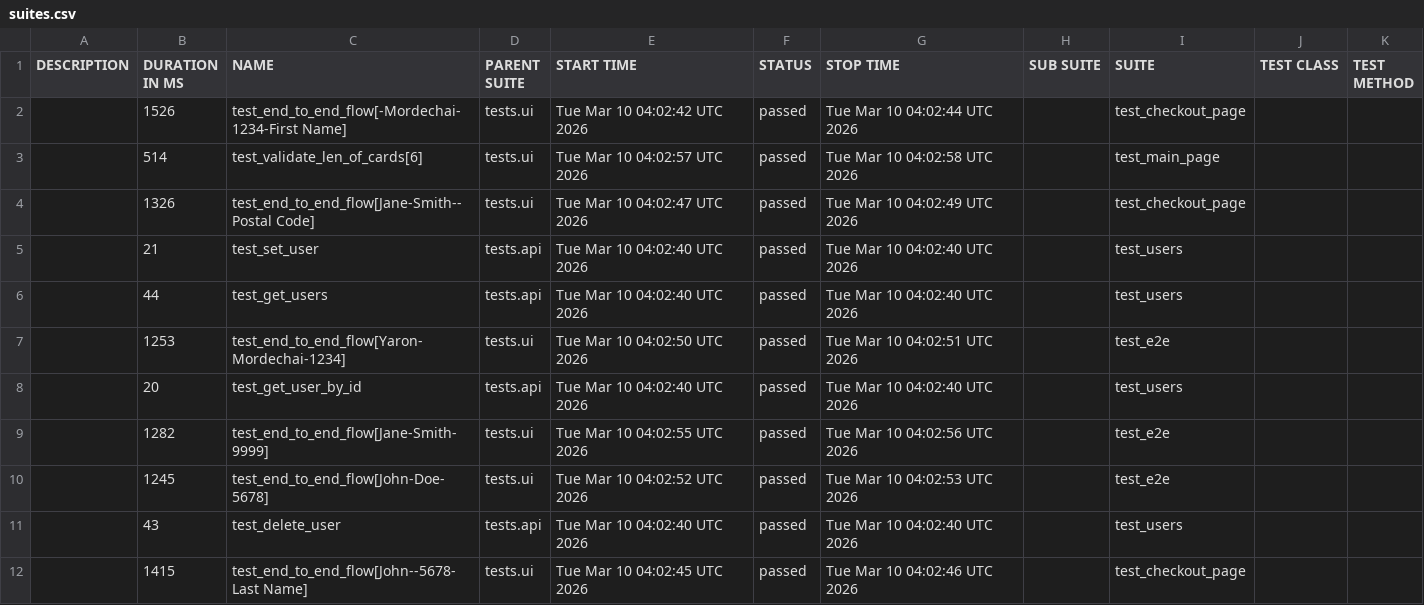
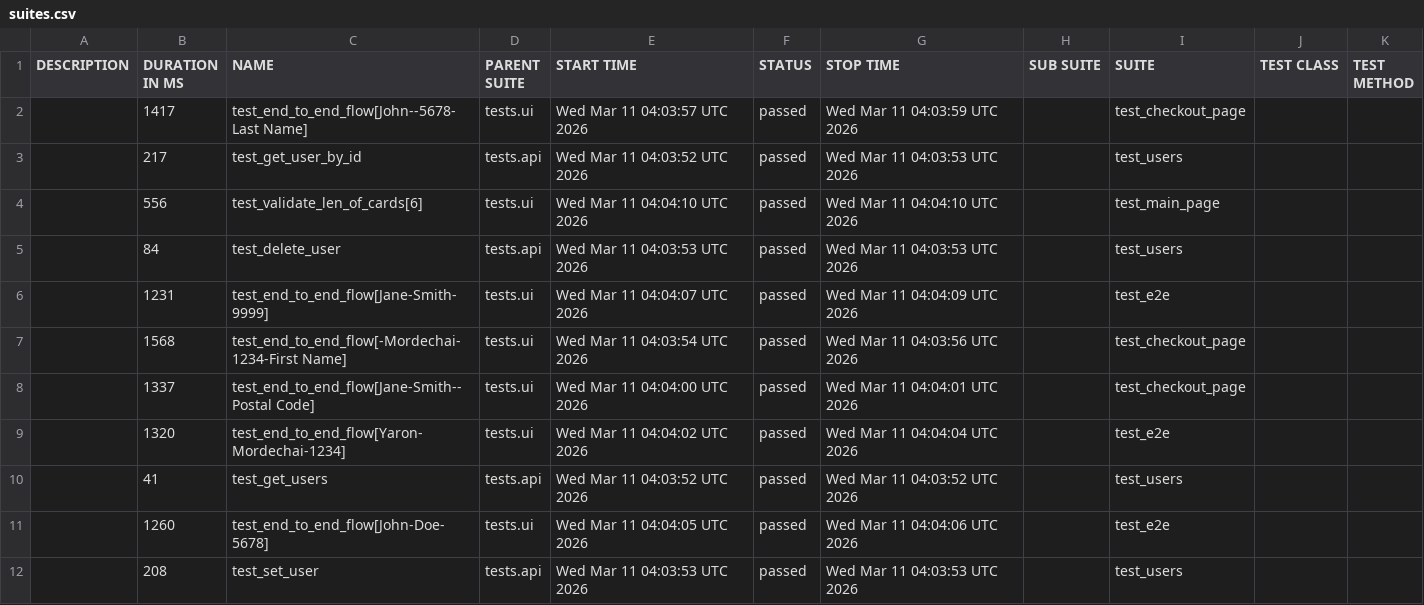
Before and after one commit to Yaronmd/Automation, a CSV file: data/suites.csv, drawn as a sheet.

```diff
--- a/data/suites.csv
+++ b/data/suites.csv
@@ -1,12 +1,12 @@
 "DESCRIPTION","DURATION IN MS","NAME","PARENT SUITE","START TIME","STATUS","STOP TIME","SUB SUITE","SUITE","TEST CLASS","TEST METHOD"
-"","1526","test_end_to_end_flow[-Mordechai-1234-First Name]","tests.ui","Tue Mar 10 04:02:42 UTC 2026","passed","Tue Mar 10 04:02:44 UTC 2026","","test_checkout_page","",""
-"","514","test_validate_len_of_cards[6]","tests.ui","Tue Mar 10 04:02:57 UTC 2026","passed","Tue Mar 10 04:02:58 UTC 2026","","test_main_page","",""
-"","1326","test_end_to_end_flow[Jane-Smith--Postal Code]","tests.ui","Tue Mar 10 04:02:47 UTC 2026","passed","Tue Mar 10 04:02:49 UTC 2026","","test_checkout_page","",""
-"","21","test_set_user","tests.api","Tue Mar 10 04:02:40 UTC 2026","passed","Tue Mar 10 04:02:40 UTC 2026","","test_users","",""
-"","44","test_get_users","tests.api","Tue Mar 10 04:02:40 UTC 2026","passed","Tue Mar 10 04:02:40 UTC 2026","","test_users","",""
-"","1253","test_end_to_end_flow[Yaron-Mordechai-1234]","tests.ui","Tue Mar 10 04:02:50 UTC 2026","passed","Tue Mar 10 04:02:51 UTC 2026","","test_e2e","",""
-"","20","test_get_user_by_id","tests.api","Tue Mar 10 04:02:40 UTC 2026","passed","Tue Mar 10 04:02:40 UTC 2026","","test_users","",""
-"","1282","test_end_to_end_flow[Jane-Smith-9999]","tests.ui","Tue Mar 10 04:02:55 UTC 2026","passed","Tue Mar 10 04:02:56 UTC 2026","","test_e2e","",""
-"","1245","test_end_to_end_flow[John-Doe-5678]","tests.ui","Tue Mar 10 04:02:52 UTC 2026","passed","Tue Mar 10 04:02:53 UTC 2026","","test_e2e","",""
-"","43","test_delete_user","tests.api","Tue Mar 10 04:02:40 UTC 2026","passed","Tue Mar 10 04:02:40 UTC 2026","","test_users","",""
-"","1415","test_end_to_end_flow[John--5678-Last Name]","tests.ui","Tue Mar 10 04:02:45 UTC 2026","passed","Tue Mar 10 04:02:46 UTC 2026","","test_checkout_page","",""
+"","1417","test_end_to_end_flow[John--5678-Last Name]","tests.ui","Wed Mar 11 04:03:57 UTC 2026","passed","Wed Mar 11 04:03:59 UTC 2026","","test_checkout_page","",""
+"","217","test_get_user_by_id","tests.api","Wed Mar 11 04:03:52 UTC 2026","passed","Wed Mar 11 04:03:53 UTC 2026","","test_users","",""
+"","556","test_validate_len_of_cards[6]","tests.ui","Wed Mar 11 04:04:10 UTC 2026","passed","Wed Mar 11 04:04:10 UTC 2026","","test_main_page","",""
+"","84","test_delete_user","tests.api","Wed Mar 11 04:03:53 UTC 2026","passed","Wed Mar 11 04:03:53 UTC 2026","","test_users","",""
+"","1231","test_end_to_end_flow[Jane-Smith-9999]","tests.ui","Wed Mar 11 04:04:07 UTC 2026","passed","Wed Mar 11 04:04:09 UTC 2026","","test_e2e","",""
+"","1568","test_end_to_end_flow[-Mordechai-1234-First Name]","tests.ui","Wed Mar 11 04:03:54 UTC 2026","passed","Wed Mar 11 04:03:56 UTC 2026","","test_checkout_page","",""
+"","1337","test_end_to_end_flow[Jane-Smith--Postal Code]","tests.ui","Wed Mar 11 04:04:00 UTC 2026","passed","Wed Mar 11 04:04:01 UTC 2026","","test_checkout_page","",""
+"","1320","test_end_to_end_flow[Yaron-Mordechai-1234]","tests.ui","Wed Mar 11 04:04:02 UTC 2026","passed","Wed Mar 11 04:04:04 UTC 2026","","test_e2e","",""
+"","41","test_get_users","tests.api","Wed Mar 11 04:03:52 UTC 2026","passed","Wed Mar 11 04:03:52 UTC 2026","","test_users","",""
+"","1260","test_end_to_end_flow[John-Doe-5678]","tests.ui","Wed Mar 11 04:04:05 UTC 2026","passed","Wed Mar 11 04:04:06 UTC 2026","","test_e2e","",""
+"","208","test_set_user","tests.api","Wed Mar 11 04:03:53 UTC 2026","passed","Wed Mar 11 04:03:53 UTC 2026","","test_users","",""
```
Also changed, not shown: data/behaviors.csv, 47 other files.
